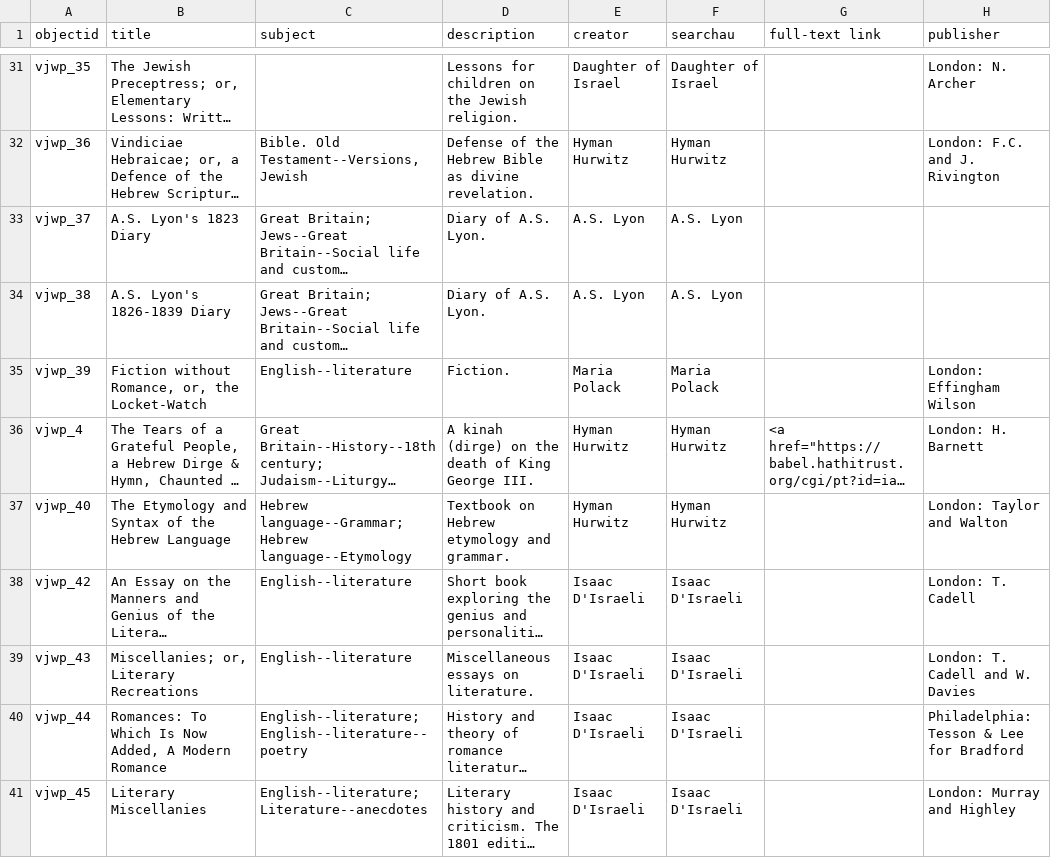
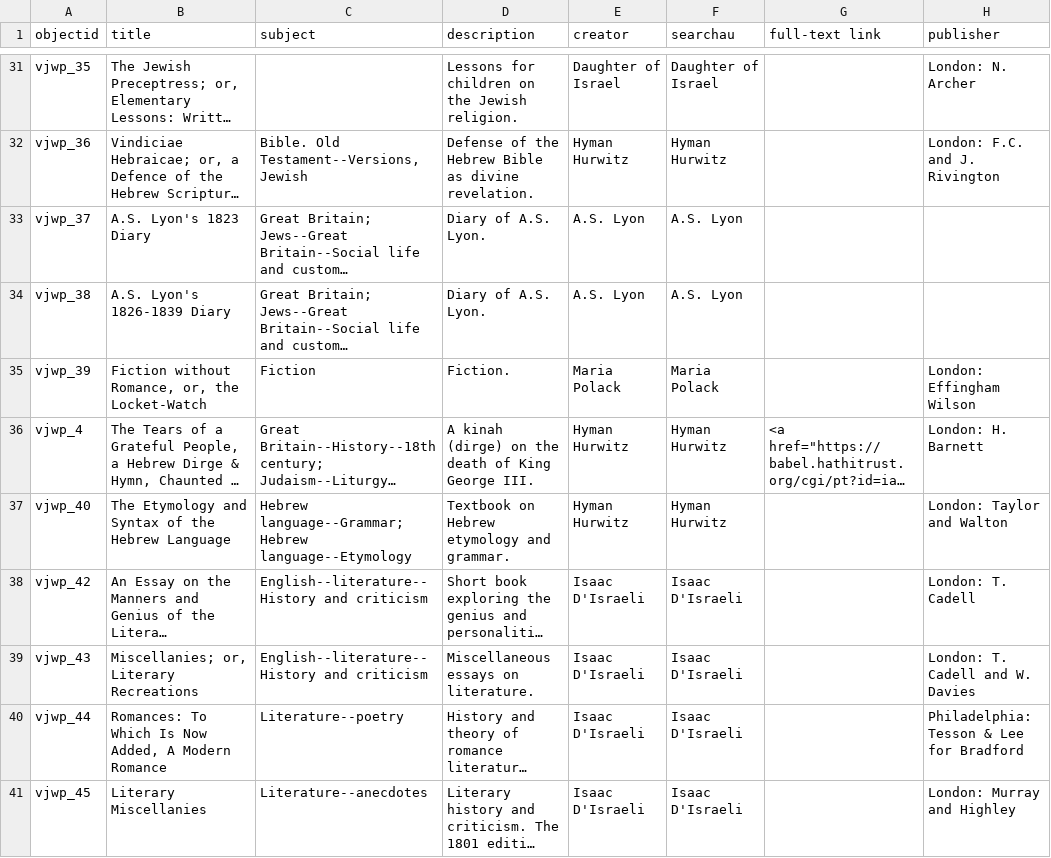
Before and after one commit to ktzrbn/vjwp2, a CSV file: _data/vjwp-metadata.csv, drawn as a sheet; only a part is shown, gaps mark what is left out; long unchanged cells end in …; the diff covers the shown part only; the diff names each change by its address in the sheet, - before the commit and + after, or states it on an @@ line.

Commit message:
metadata update

```diff
--- a/_data/vjwp-metadata.csv
+++ b/_data/vjwp-metadata.csv
-C35 (subject): English--literature
+C35 (subject): Fiction
-C38:C39 (subject): English--literature
+C38:C39 (subject): English--literature--History and criticism
-C40 (subject): English--literature; English--literature--poetry
+C40 (subject): Literature--poetry
-C41 (subject): English--literature; Literature--anecdotes
+C41 (subject): Literature--anecdotes
```
Also changed, not shown: 26 edited cells elsewhere in this file.
